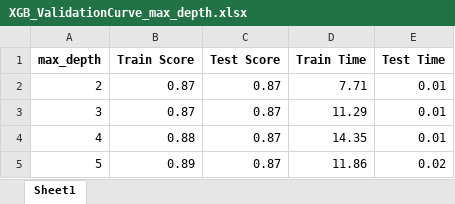
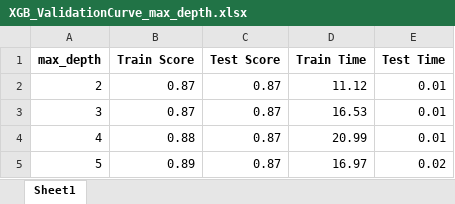
Before and after one commit to sagniksinha/CS7641, an Excel workbook: Data/Bank_churn/Images/XGB_ValidationCurve_max_depth.xlsx, sheet Sheet1, drawn as a sheet; values as stored, in another font and other column widths than the file's, no borders; the diff names each change by its address in the sheet, - before the commit and + after, or states it on an @@ line.

```diff
--- a/Data/Bank_churn/Images/XGB_ValidationCurve_max_depth.xlsx (sheet Sheet1)
+++ b/Data/Bank_churn/Images/XGB_ValidationCurve_max_depth.xlsx (sheet Sheet1)
-D2 (Train Time): 7.71
+D2 (Train Time): 11.12
-D3 (Train Time): 11.29
+D3 (Train Time): 16.53
-D4 (Train Time): 14.35
+D4 (Train Time): 20.99
-D5 (Train Time): 11.86
+D5 (Train Time): 16.97
```
Also changed, not shown: Data/Bank_churn/Images/NN_UnitsVsLayers.xlsx, Data/Bank_churn/Images/SVC_ValidationCurve_gamma.xlsx, 15 other files.
